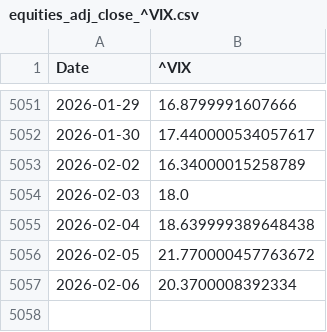
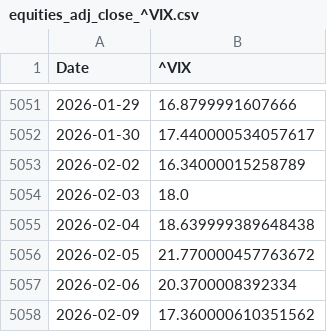
Before and after one commit to piettro/Master-MIAX-Tarea-Bloque2-Riesgos, a CSV file: data/bronze/equities_adj_close_^VIX.csv, drawn as a sheet; only a part is shown, gaps mark what is left out.

```diff
--- a/data/bronze/equities_adj_close_^VIX.csv
+++ b/data/bronze/equities_adj_close_^VIX.csv
@@ -5057 +5057,2 @@ Date,^VIX
 2026-02-06,20.3700008392334
+2026-02-09,17.360000610351562
```
Also changed, not shown: data/bronze/equities_adj_close_^GSPC.csv, data/bronze/us_yields_BAMLH0A0HYM2.csv, 42 other files.
